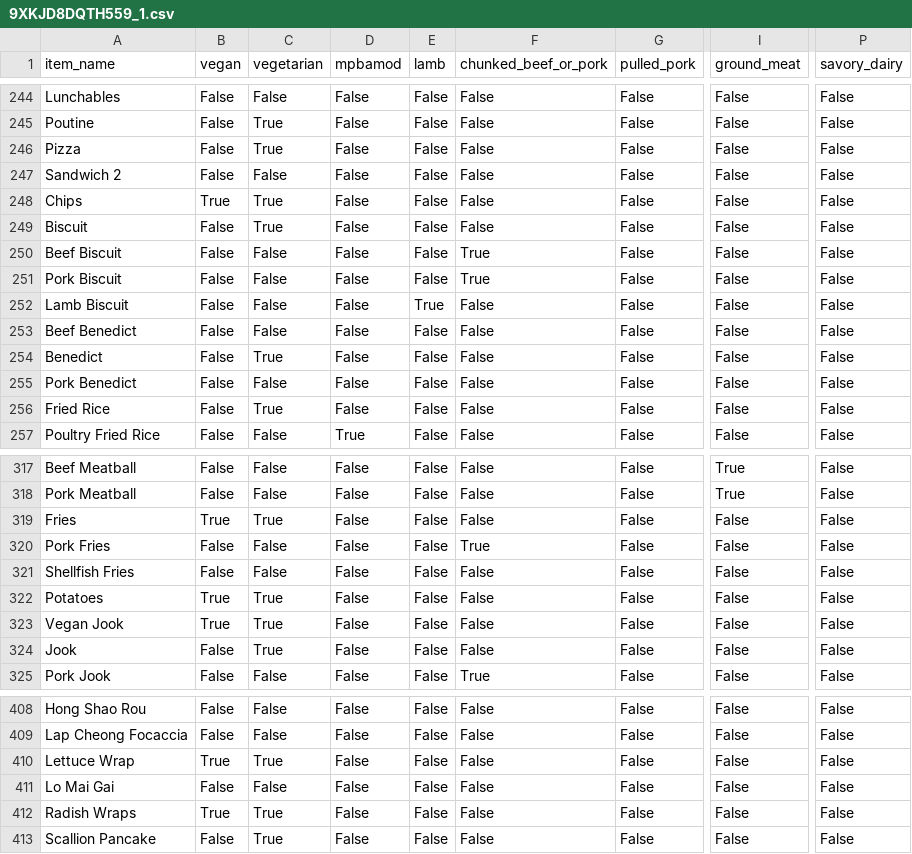
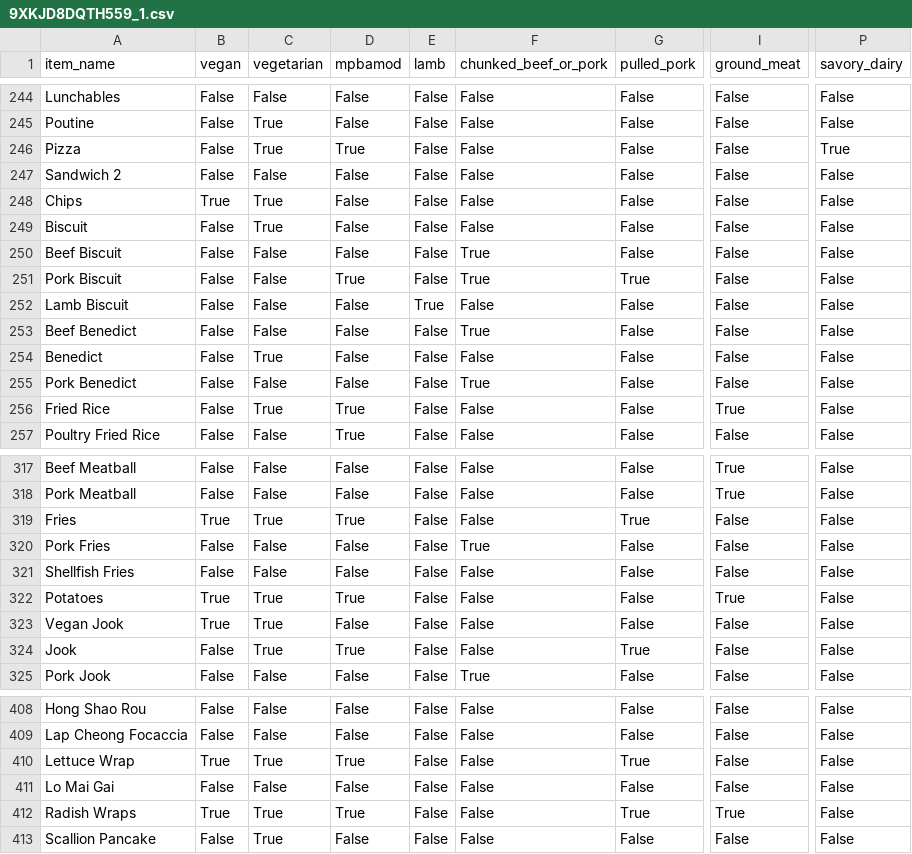
Before and after one commit to hsflabstanford/restaurant-sales, a CSV file: scripts/labeling/dish_labels_t2/9XKJD8DQTH559_1.csv, drawn as a sheet; only a part is shown, gaps mark what is left out; the diff covers the shown part only; the diff names each change by its address in the sheet, - before the commit and + after, or states it on an @@ line.

```diff
--- a/scripts/labeling/dish_labels_t2/9XKJD8DQTH559_1.csv
+++ b/scripts/labeling/dish_labels_t2/9XKJD8DQTH559_1.csv
-D246 (mpbamod): False
+D246 (mpbamod): True
-P246 (savory_dairy): False
+P246 (savory_dairy): True
-D251 (mpbamod): False
+D251 (mpbamod): True
-G251 (pulled_pork): False
+G251 (pulled_pork): True
-F253 (chunked_beef_or_pork): False
+F253 (chunked_beef_or_pork): True
-F255 (chunked_beef_or_pork): False
+F255 (chunked_beef_or_pork): True
-D256 (mpbamod): False
+D256 (mpbamod): True
-I256 (ground_meat): False
+I256 (ground_meat): True
-D319 (mpbamod): False
+D319 (mpbamod): True
-G319 (pulled_pork): False
+G319 (pulled_pork): True
-D322 (mpbamod): False
+D322 (mpbamod): True
-I322 (ground_meat): False
+I322 (ground_meat): True
-D324 (mpbamod): False
+D324 (mpbamod): True
-G324 (pulled_pork): False
+G324 (pulled_pork): True
-D410 (mpbamod): False
+D410 (mpbamod): True
-G410 (pulled_pork): False
+G410 (pulled_pork): True
-D412 (mpbamod): False
+D412 (mpbamod): True
-G412 (pulled_pork): False
+G412 (pulled_pork): True
-I412 (ground_meat): False
+I412 (ground_meat): True
```
Also changed, not shown: 37 edited cells elsewhere in this file, scripts/labeling/ai_grouping/C0BE4NDSW26QN_1.csv, scripts/labeling/ai_grouping/V3Q26BHF3SE2H_1.csv, 16 other files.
